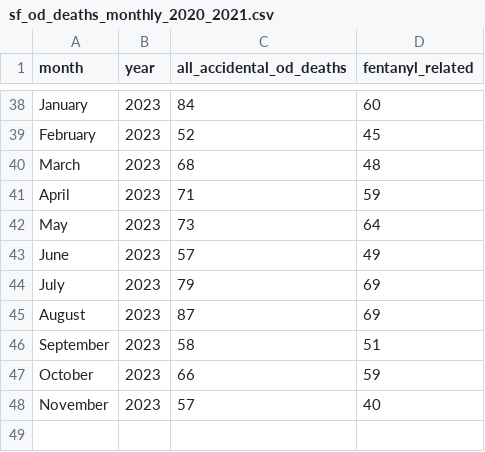
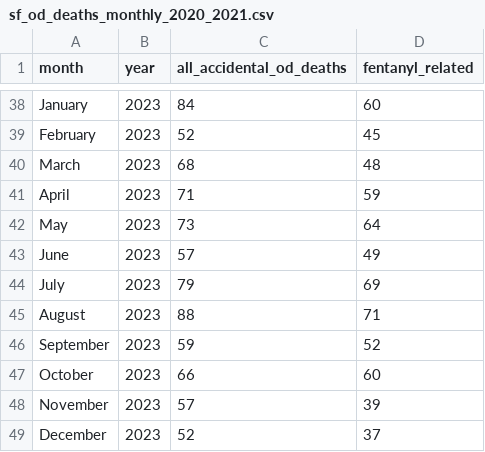
Before and after one commit to sfchronicle/sf-od-tracker-data, a CSV file: sf_od_deaths_monthly_2020_2021.csv, drawn as a sheet; only a part is shown, gaps mark what is left out.

Commit message:
Update sf_od_deaths_monthly_2020_2021.csv

```diff
--- a/sf_od_deaths_monthly_2020_2021.csv
+++ b/sf_od_deaths_monthly_2020_2021.csv
@@ -44,5 +44,6 @@ June,2023,57,49
 July,2023,79,69
-August,2023,87,69
-September,2023,58,51
-October,2023,66,59
-November,2023,57,40
+August,2023,88,71
+September,2023,59,52
+October,2023,66,60
+November,2023,57,39
+December,2023,52,37
```
